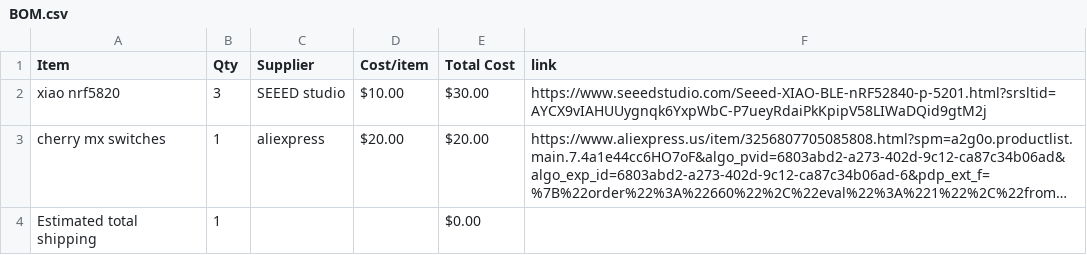
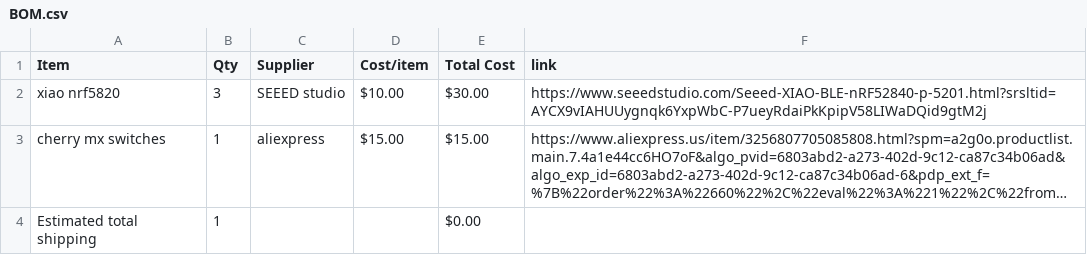
Before and after one commit to dipa-cotton/music_maker, a CSV file: BOM.csv, drawn as a sheet; long unchanged cells end in …; the diff names each change by its address in the sheet, - before the commit and + after, or states it on an @@ line.

Commit message:
Sync my custom synth! from Half Life

```diff
--- a/BOM.csv
+++ b/BOM.csv
-D3 (Cost/item): $20.00
+D3 (Cost/item): $15.00
-E3 (Total Cost): $20.00
+E3 (Total Cost): $15.00
```
